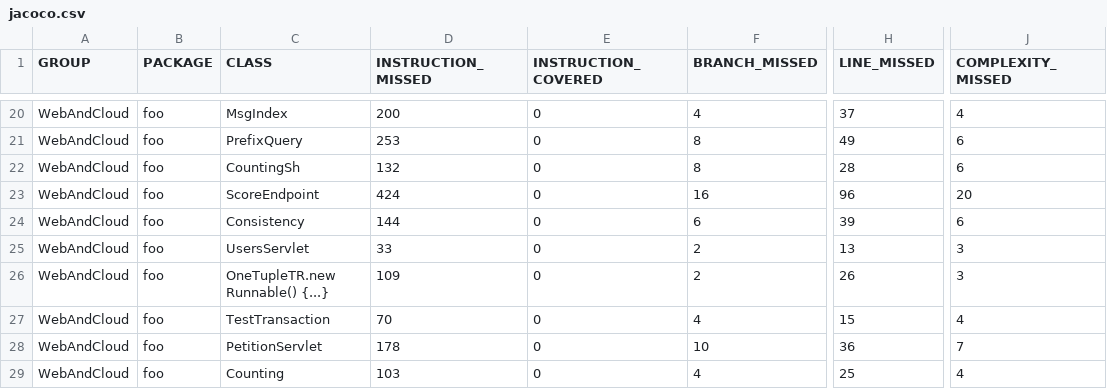
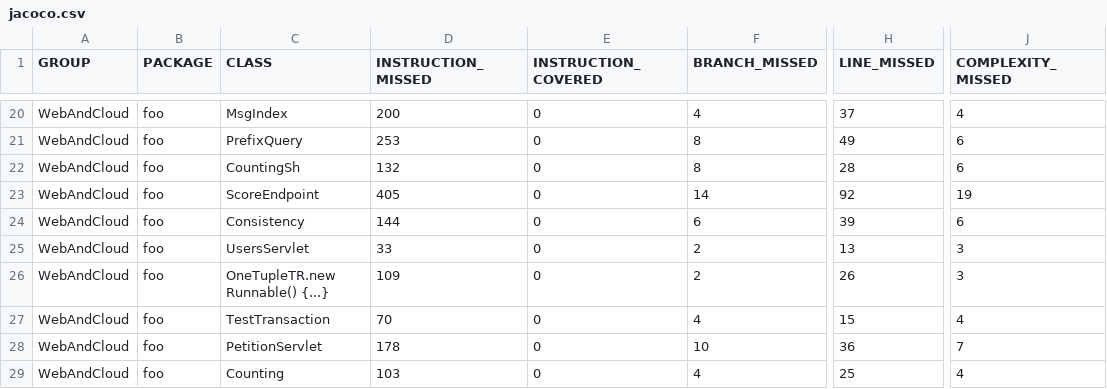
Before and after one commit to ipados2003/dice, a CSV file: target/site/jacoco/jacoco.csv, drawn as a sheet; only a part is shown, gaps mark what is left out; the diff names each change by its address in the sheet, - before the commit and + after, or states it on an @@ line.

```diff
--- a/target/site/jacoco/jacoco.csv
+++ b/target/site/jacoco/jacoco.csv
-D23 (INSTRUCTION_MISSED): 424
+D23 (INSTRUCTION_MISSED): 405
-F23 (BRANCH_MISSED): 16
+F23 (BRANCH_MISSED): 14
-H23 (LINE_MISSED): 96
+H23 (LINE_MISSED): 92
-J23 (COMPLEXITY_MISSED): 20
+J23 (COMPLEXITY_MISSED): 19
```
Also changed, not shown: 57 other files.
